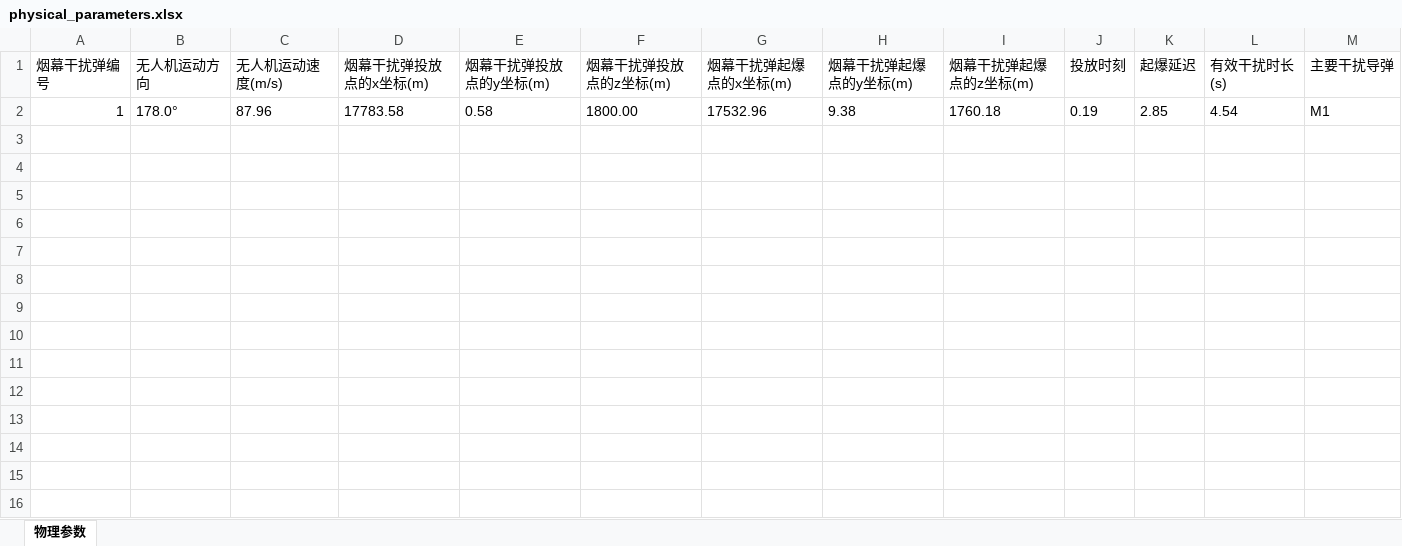
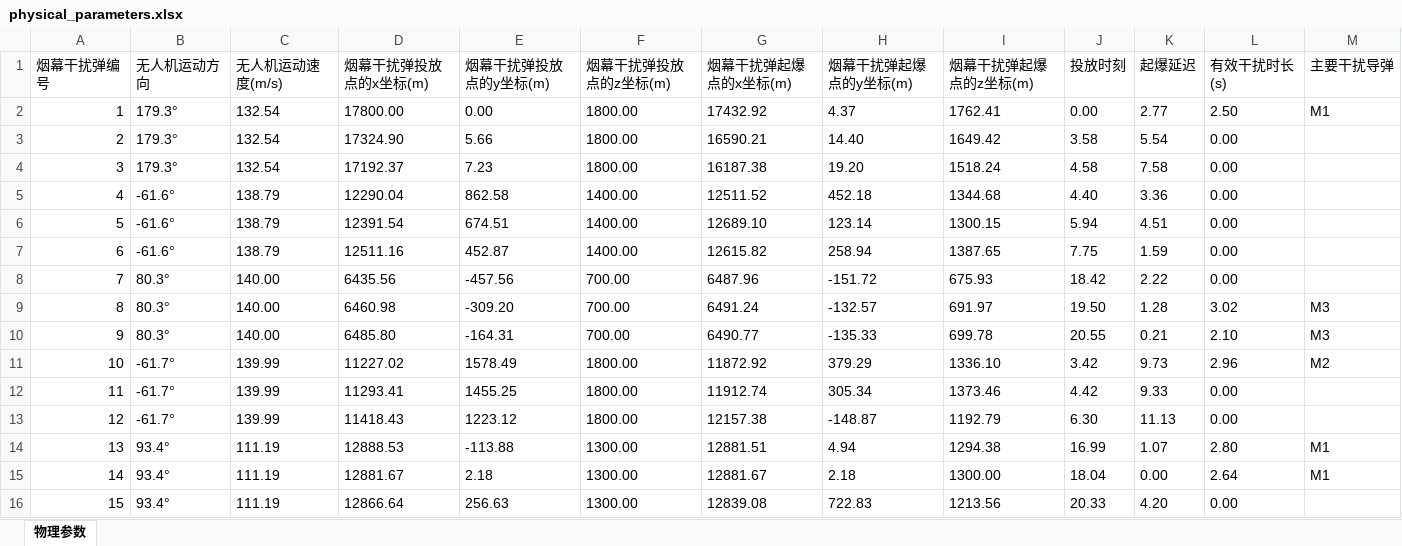
Before and after one commit to chendaile/cumcm_25a, an Excel workbook: output/physical_parameters.xlsx, sheet 物理参数, drawn as a sheet; values as stored, in another font and other column widths than the file's, no borders; removed rows and columns are numbered as before the commit, all else as after; the diff names each change by its address in the sheet, - before the commit and + after, or states it on an @@ line.

```diff
--- a/output/physical_parameters.xlsx (sheet 物理参数)
+++ b/output/physical_parameters.xlsx (sheet 物理参数)
-row 2: 1 | 178.0° | 87.96 | 17783.58 | 0.58 | 1800.00 | 17532.96 | 9.38 | 1760.18 | 0.19 | 2.85 | 4.54 | M1
+row 2: 1 | 179.3° | 132.54 | 17800.00 | 0.00 | 1800.00 | 17432.92 | 4.37 | 1762.41 | 0.00 | 2.77 | 2.50 | M1
+row 3: 2 | 179.3° | 132.54 | 17324.90 | 5.66 | 1800.00 | 16590.21 | 14.40 | 1649.42 | 3.58 | 5.54 | 0.00
+row 4: 3 | 179.3° | 132.54 | 17192.37 | 7.23 | 1800.00 | 16187.38 | 19.20 | 1518.24 | 4.58 | 7.58 | 0.00
+row 5: 4 | -61.6° | 138.79 | 12290.04 | 862.58 | 1400.00 | 12511.52 | 452.18 | 1344.68 | 4.40 | 3.36 | 0.00
+row 6: 5 | -61.6° | 138.79 | 12391.54 | 674.51 | 1400.00 | 12689.10 | 123.14 | 1300.15 | 5.94 | 4.51 | 0.00
+row 7: 6 | -61.6° | 138.79 | 12511.16 | 452.87 | 1400.00 | 12615.82 | 258.94 | 1387.65 | 7.75 | 1.59 | 0.00
+row 8: 7 | 80.3° | 140.00 | 6435.56 | -457.56 | 700.00 | 6487.96 | -151.72 | 675.93 | 18.42 | 2.22 | 0.00
+row 9: 8 | 80.3° | 140.00 | 6460.98 | -309.20 | 700.00 | 6491.24 | -132.57 | 691.97 | 19.50 | 1.28 | 3.02 | M3
+row 10: 9 | 80.3° | 140.00 | 6485.80 | -164.31 | 700.00 | 6490.77 | -135.33 | 699.78 | 20.55 | 0.21 | 2.10 | M3
+row 11: 10 | -61.7° | 139.99 | 11227.02 | 1578.49 | 1800.00 | 11872.92 | 379.29 | 1336.10 | 3.42 | 9.73 | 2.96 | M2
+row 12: 11 | -61.7° | 139.99 | 11293.41 | 1455.25 | 1800.00 | 11912.74 | 305.34 | 1373.46 | 4.42 | 9.33 | 0.00
+row 13: 12 | -61.7° | 139.99 | 11418.43 | 1223.12 | 1800.00 | 12157.38 | -148.87 | 1192.79 | 6.30 | 11.13 | 0.00
+row 14: 13 | 93.4° | 111.19 | 12888.53 | -113.88 | 1300.00 | 12881.51 | 4.94 | 1294.38 | 16.99 | 1.07 | 2.80 | M1
+row 15: 14 | 93.4° | 111.19 | 12881.67 | 2.18 | 1300.00 | 12881.67 | 2.18 | 1300.00 | 18.04 | 0.00 | 2.64 | M1
+row 16: 15 | 93.4° | 111.19 | 12866.64 | 256.63 | 1300.00 | 12839.08 | 722.83 | 1213.56 | 20.33 | 4.20 | 0.00
```
Also changed, not shown: 26 other files.
